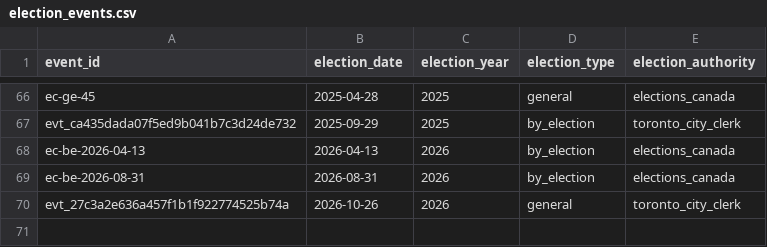
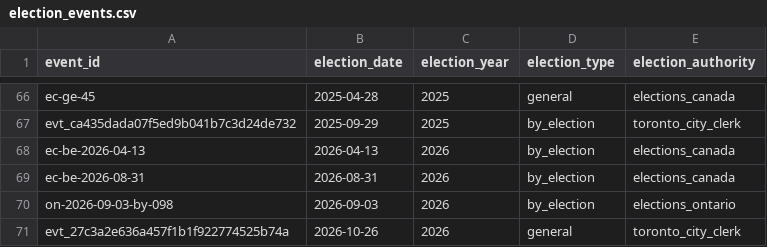
Before and after one commit to alexwolson/toronto-election-results, a CSV file: data/out/election_events.csv, drawn as a sheet; only a part is shown, gaps mark what is left out.

```diff
--- a/data/out/election_events.csv
+++ b/data/out/election_events.csv
@@ -69,2 +69,3 @@ ec-be-2026-04-13,2026-04-13,2026,by_election,elections_canada
 ec-be-2026-08-31,2026-08-31,2026,by_election,elections_canada
+on-2026-09-03-by-098,2026-09-03,2026,by_election,elections_ontario
 evt_27c3a2e636a457f1b1f922774525b74a,2026-10-26,2026,general,toronto_city_clerk
```
Also changed, not shown: data/out/contests.csv, data/out/people.csv, 9 other files.
